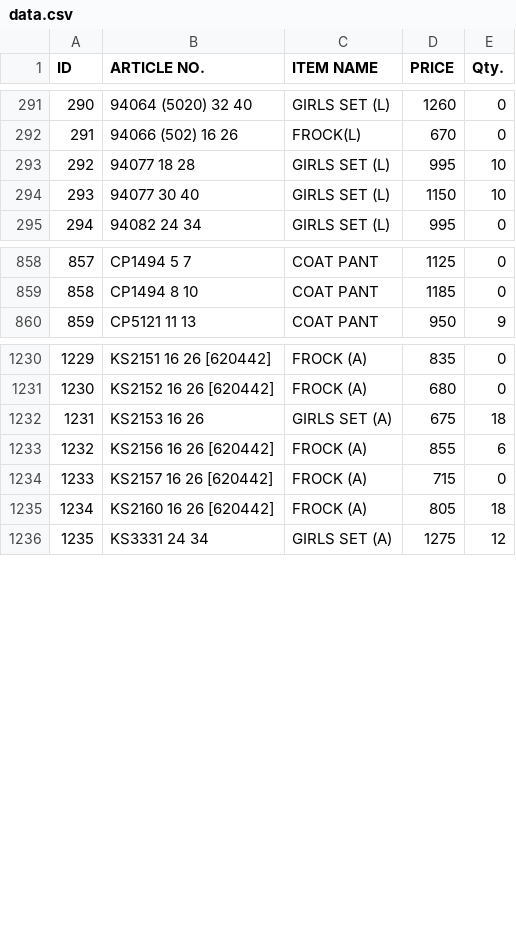
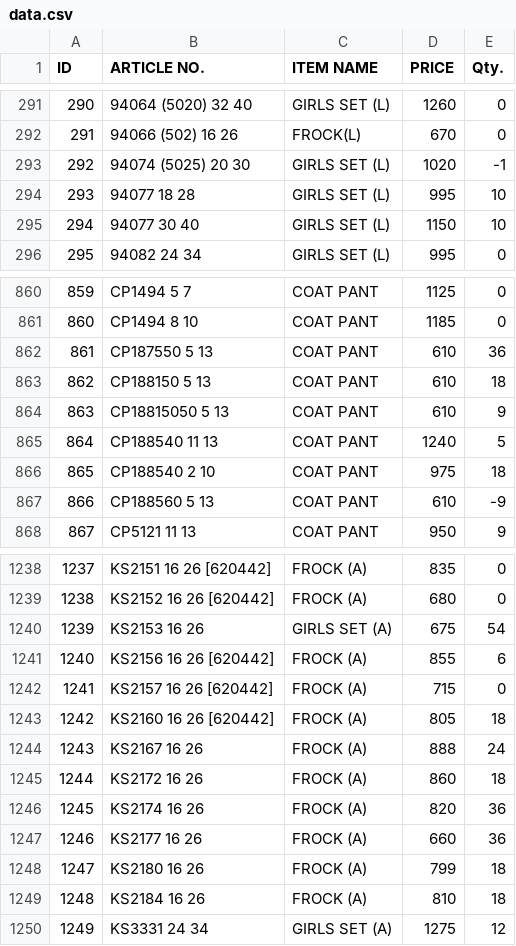
Before and after one commit to sanjeevsh1986/stock-data, a CSV file: data.csv, drawn as a sheet; only a part is shown, gaps mark what is left out; addresses are those after the commit; the diff covers the shown part only; the diff names each change by its address in the sheet, - before the commit and + after, or states it on an @@ line.

Commit message:
Add files via upload

```diff
--- a/data.csv
+++ b/data.csv
+row 293: 292 | 94074 (5025) 20 30 | GIRLS SET (L) | 1020 | -1
@@ column A (ID) renumbered from row 294 down @@
+row 862: 861 | CP187550 5 13 | COAT PANT | 610 | 36
+row 863: 862 | CP188150 5 13 | COAT PANT | 610 | 18
+row 864: 863 | CP18815050 5 13 | COAT PANT | 610 | 9
+row 865: 864 | CP188540 11 13 | COAT PANT | 1240 | 5
+row 866: 865 | CP188540 2 10 | COAT PANT | 975 | 18
+row 867: 866 | CP188560 5 13 | COAT PANT | 610 | -9
-E1240 (Qty.): 18
+E1240 (Qty.): 54
+row 1244: 1243 | KS2167 16 26 | FROCK (A) | 888 | 24
+row 1245: 1244 | KS2172 16 26 | FROCK (A) | 860 | 18
+row 1246: 1245 | KS2174 16 26 | FROCK (A) | 820 | 36
+row 1247: 1246 | KS2177 16 26 | FROCK (A) | 660 | 36
+row 1248: 1247 | KS2180 16 26 | FROCK (A) | 799 | 18
+row 1249: 1248 | KS2184 16 26 | FROCK (A) | 810 | 18
```
Also changed, not shown: 7 added rows and 30 edited cells elsewhere in this file.
